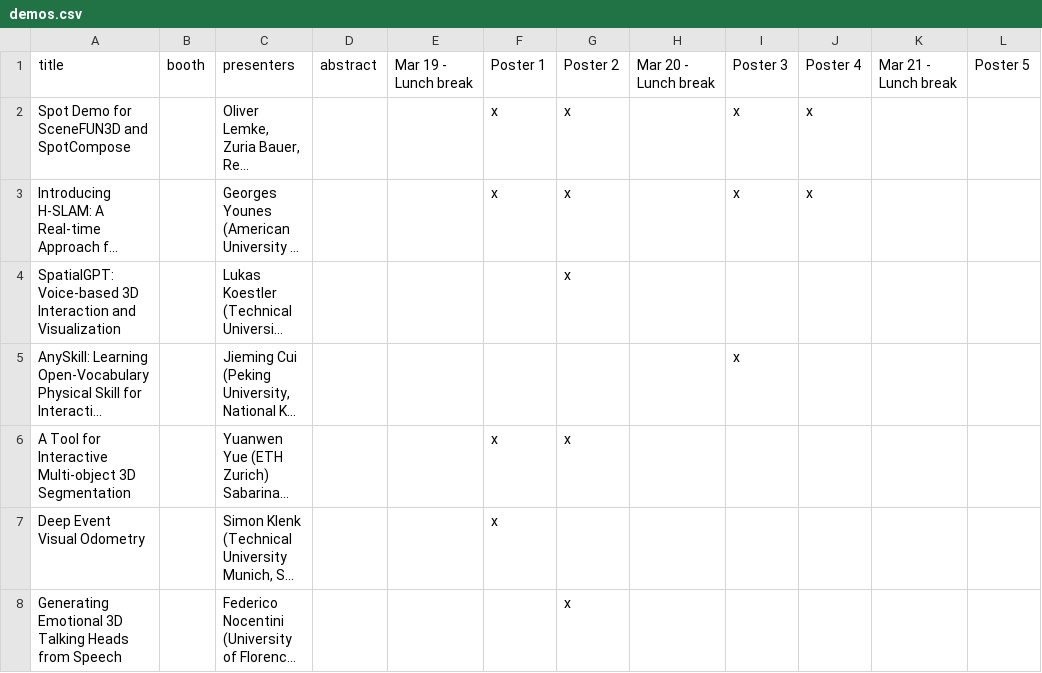
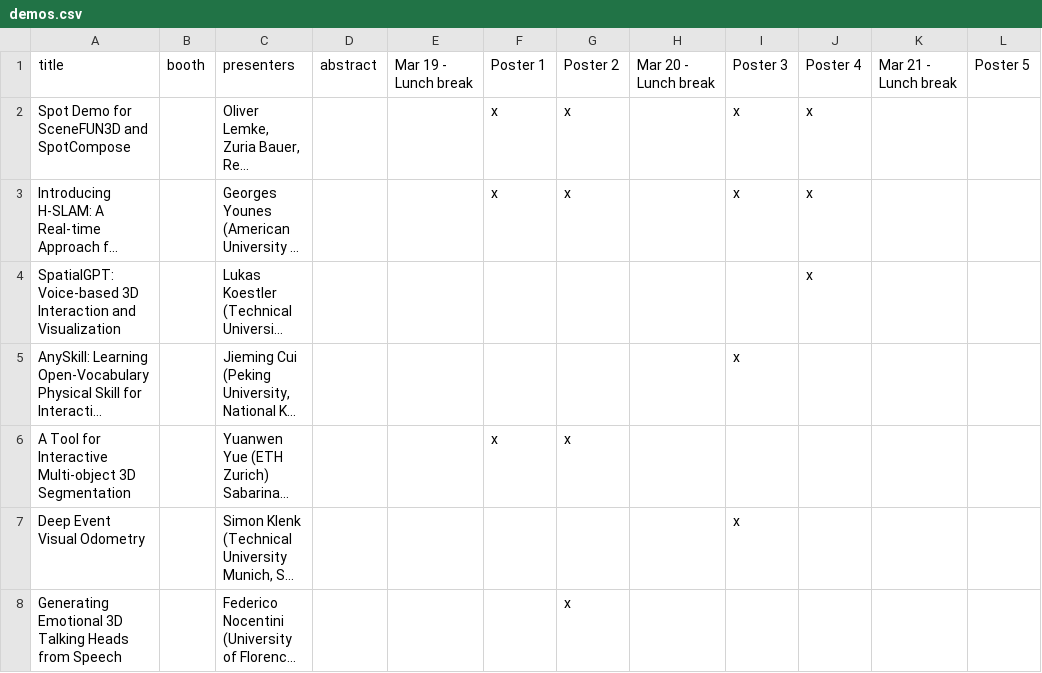
Before and after one commit to 3dvconf/3dvconf.github.io, a CSV file: demos.csv, drawn as a sheet; only a part is shown; long unchanged cells end in …; the diff names each change by its address in the sheet, - before the commit and + after, or states it on an @@ line.

Commit message:
up

```diff
--- a/demos.csv
+++ b/demos.csv
-G4: x
+G4: (empty)
-J4: (empty)
+J4: x
-F7: x
+F7: (empty)
-I7: (empty)
+I7: x
```
